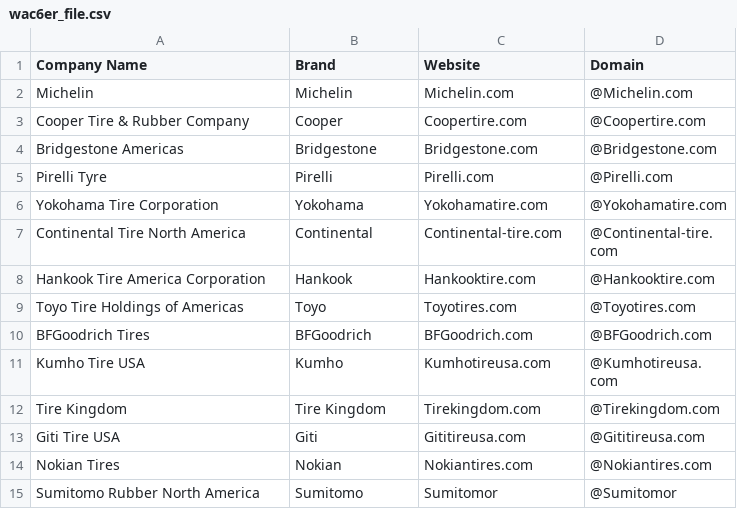
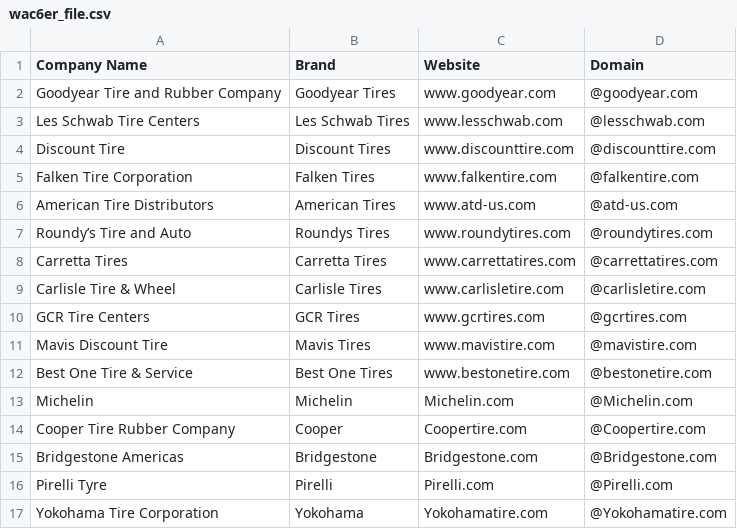
Before and after one commit to will-carrington/inconsistent_contacts, a CSV file: wac6er_file.csv, drawn as a sheet; only a part is shown; the shorter side is filled out with more unchanged rows.

Commit message:
Update file via API

```diff
--- a/wac6er_file.csv
+++ b/wac6er_file.csv
@@ -1,4 +1,15 @@
 Company Name,Brand,Website,Domain
+Goodyear Tire and Rubber Company, Goodyear Tires, www.goodyear.com,@goodyear.com
+Les Schwab Tire Centers, Les Schwab Tires, www.lesschwab.com ,@lesschwab.com
+Discount Tire, Discount Tires, www.discounttire.com,@discounttire.com
+Falken Tire Corporation, Falken Tires, www.falkentire.com,@falkentire.com
+American Tire Distributors, American Tires, www.atd-us.com,@atd-us.com
+Roundy’s Tire and Auto, Roundys Tires, www.roundytires.com,@roundytires.com
+Carretta Tires, Carretta Tires, www.carrettatires.com,@carrettatires.com
+Carlisle Tire & Wheel, Carlisle Tires, www.carlisletire.com,@carlisletire.com
+GCR Tire Centers, GCR Tires, www.gcrtires.com,@gcrtires.com
+Mavis Discount Tire, Mavis Tires, www.mavistire.com,@mavistire.com
+Best One Tire & Service, Best One Tires, www.bestonetire.com,@bestonetire.com
 Michelin, Michelin, Michelin.com,@Michelin.com
-Cooper Tire & Rubber Company, Cooper, Coopertire.com,@Coopertire.com
+Cooper Tire  Rubber Company, Cooper, Coopertire.com,@Coopertire.com
 Bridgestone Americas, Bridgestone, Bridgestone.com,@Bridgestone.com
```
